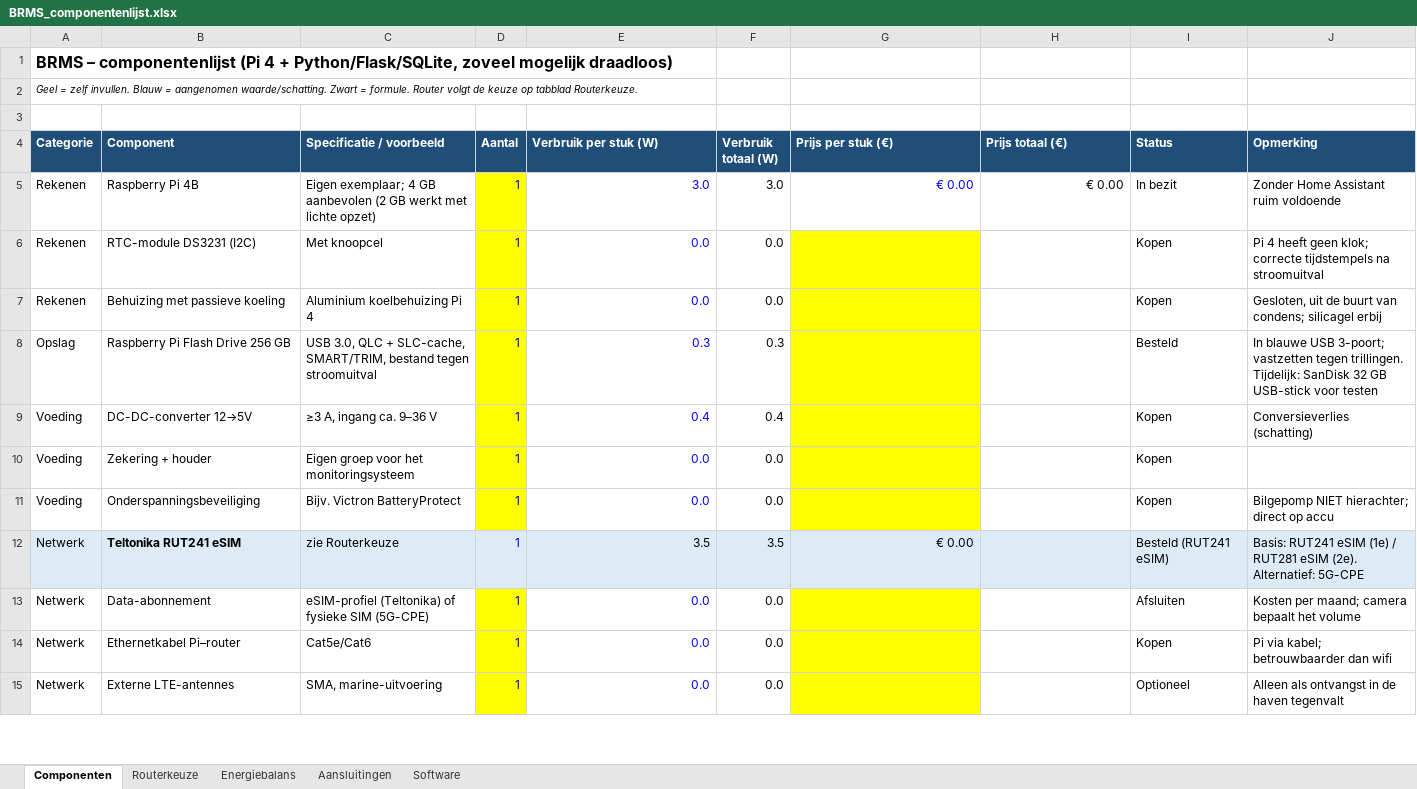
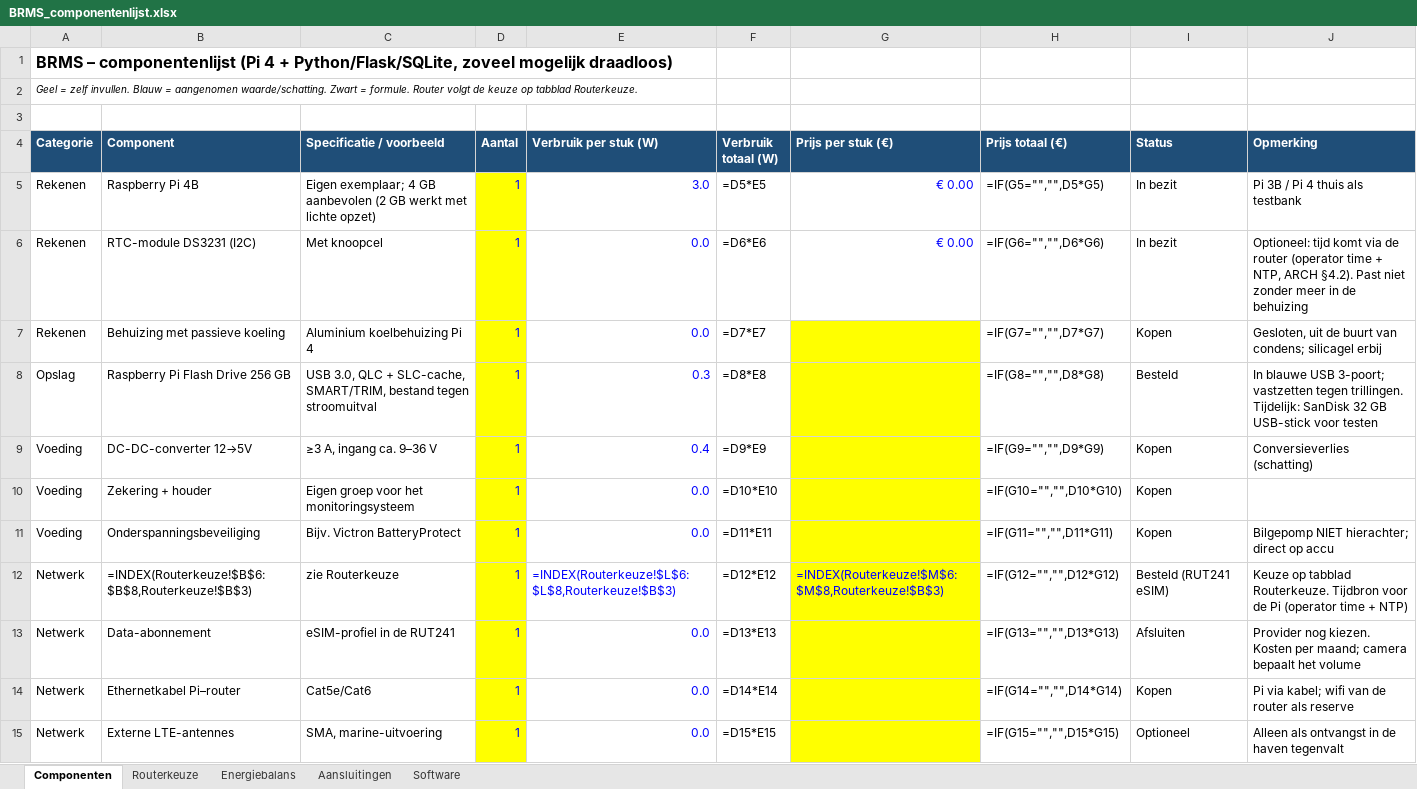
Before and after one commit to jdderijke/BRMS, an Excel workbook: BRMS_componentenlijst.xlsx, sheet Componenten, drawn as a sheet; only a part is shown; values as stored, in another font and other column widths than the file's, no borders; formulas without a stored value are shown as written; removed rows and columns are numbered as before the commit, all else as after; the diff covers the shown part only; the diff names each change by its address in the sheet, - before the commit and + after, or states it on an @@ line.

```diff
--- a/BRMS_componentenlijst.xlsx (sheet Componenten)
+++ b/BRMS_componentenlijst.xlsx (sheet Componenten)
-F5 (Verbruik totaal (W)): 3.0
+F5 (Verbruik totaal (W)): =D5*E5
-H5 (Prijs totaal (€)): € 0.00
+H5 (Prijs totaal (€)): =IF(G5="","",D5*G5)
-J5 (Opmerking): Zonder Home Assistant ruim voldoende
+J5 (Opmerking): Pi 3B / Pi 4 thuis als testbank
-F6 (Verbruik totaal (W)): 0.0
+F6 (Verbruik totaal (W)): =D6*E6
-G6 (Prijs per stuk (€)): (empty)
+G6 (Prijs per stuk (€)): € 0.00
-G6 fill: #FFFF00
+G6 fill: none
-H6 (Prijs totaal (€)): (empty)
+H6 (Prijs totaal (€)): =IF(G6="","",D6*G6)
-I6 (Status): Kopen
+I6 (Status): In bezit
-J6 (Opmerking): Pi 4 heeft geen klok; correcte tijdstempels na stroomuitval
+J6 (Opmerking): Optioneel: tijd komt via de router (operator time + NTP, ARCH §4.2). Past niet zonder meer in de behuizing
-F7 (Verbruik totaal (W)): 0.0
+F7 (Verbruik totaal (W)): =D7*E7
-H7 (Prijs totaal (€)): (empty)
+H7 (Prijs totaal (€)): =IF(G7="","",D7*G7)
-F8 (Verbruik totaal (W)): 0.3
+F8 (Verbruik totaal (W)): =D8*E8
-H8 (Prijs totaal (€)): (empty)
+H8 (Prijs totaal (€)): =IF(G8="","",D8*G8)
-F9 (Verbruik totaal (W)): 0.4
+F9 (Verbruik totaal (W)): =D9*E9
-H9 (Prijs totaal (€)): (empty)
+H9 (Prijs totaal (€)): =IF(G9="","",D9*G9)
-F10 (Verbruik totaal (W)): 0.0
+F10 (Verbruik totaal (W)): =D10*E10
-H10 (Prijs totaal (€)): (empty)
+H10 (Prijs totaal (€)): =IF(G10="","",D10*G10)
-F11 (Verbruik totaal (W)): 0.0
+F11 (Verbruik totaal (W)): =D11*E11
-H11 (Prijs totaal (€)): (empty)
+H11 (Prijs totaal (€)): =IF(G11="","",D11*G11)
-row 12: Netwerk | Teltonika RUT241 eSIM | zie Routerkeuze | 1 | 3.5 | 3.5 | € 0.00 |  | Besteld (RUT241 eSIM) | Basis: RUT241 eSIM (1e) / RUT281 eSIM (2e). Alternatief: 5G-CPE
+row 12: Netwerk | =INDEX(Routerkeuze!$B$6:$B$8,Routerkeuze!$B$3) | zie Routerkeuze | 1 | =INDEX(Routerkeuze!$L$6:$L$8,Routerkeuze!$B$3) | =D12*E12 | =INDEX(Routerkeuze!$M$6:$M$8,Routerkeuze!$B$3) | =IF(G12="","",D12*G12) | Besteld (RUT241 eSIM) | Keuze op tabblad Routerkeuze. Tijdbron voor de Pi (operator time + NTP)
-C13 (Specificatie / voorbeeld): eSIM-profiel (Teltonika) of fysieke SIM (5G-CPE)
+C13 (Specificatie / voorbeeld): eSIM-profiel in de RUT241
-F13 (Verbruik totaal (W)): 0.0
+F13 (Verbruik totaal (W)): =D13*E13
-H13 (Prijs totaal (€)): (empty)
+H13 (Prijs totaal (€)): =IF(G13="","",D13*G13)
-J13 (Opmerking): Kosten per…
+J13 (Opmerking): Provider nog kiezen. Kosten per…
-F14 (Verbruik totaal (W)): 0.0
+F14 (Verbruik totaal (W)): =D14*E14
-H14 (Prijs totaal (€)): (empty)
+H14 (Prijs totaal (€)): =IF(G14="","",D14*G14)
-J14 (Opmerking): Pi via kabel; betrouwbaarder dan wifi
+J14 (Opmerking): Pi via kabel; wifi van de router als reserve
-F15 (Verbruik totaal (W)): 0.0
+F15 (Verbruik totaal (W)): =D15*E15
-H15 (Prijs totaal (€)): (empty)
+H15 (Prijs totaal (€)): =IF(G15="","",D15*G15)
```
Also changed, not shown: 5 added rows, 3 removed rows and 39 edited cells elsewhere in this sheet, sheet Aansluitingen, sheet Software, sheet Energiebalans, sheet Routerkeuze, 2 other files.
